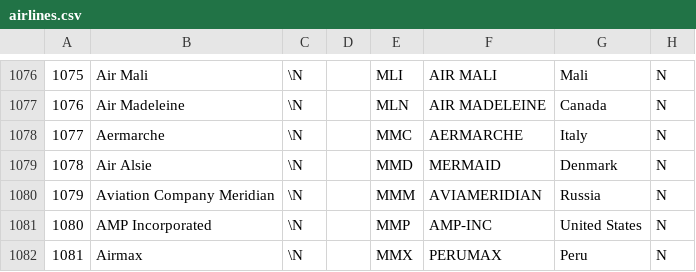
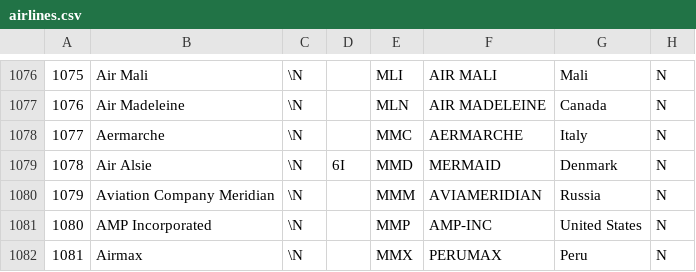
Before and after one commit to tourware/static-airlines, a CSV file: airlines.csv, drawn as a sheet; only a part is shown, gaps mark what is left out.

Commit message:
Update airlines.csv
Update IATA of Air Alsie. https://www.planespotters.net/airline/Air-Alsie

```diff
--- a/airlines.csv
+++ b/airlines.csv
@@ -1078,3 +1078,3 @@
 1077,"Aermarche",\N,"","MMC","AERMARCHE","Italy","N"
-1078,"Air Alsie",\N,"","MMD","MERMAID","Denmark","N"
+1078,"Air Alsie",\N,"6I","MMD","MERMAID","Denmark","N"
 1079,"Aviation Company Meridian",\N,"","MMM","AVIAMERIDIAN","Russia","N"
```
